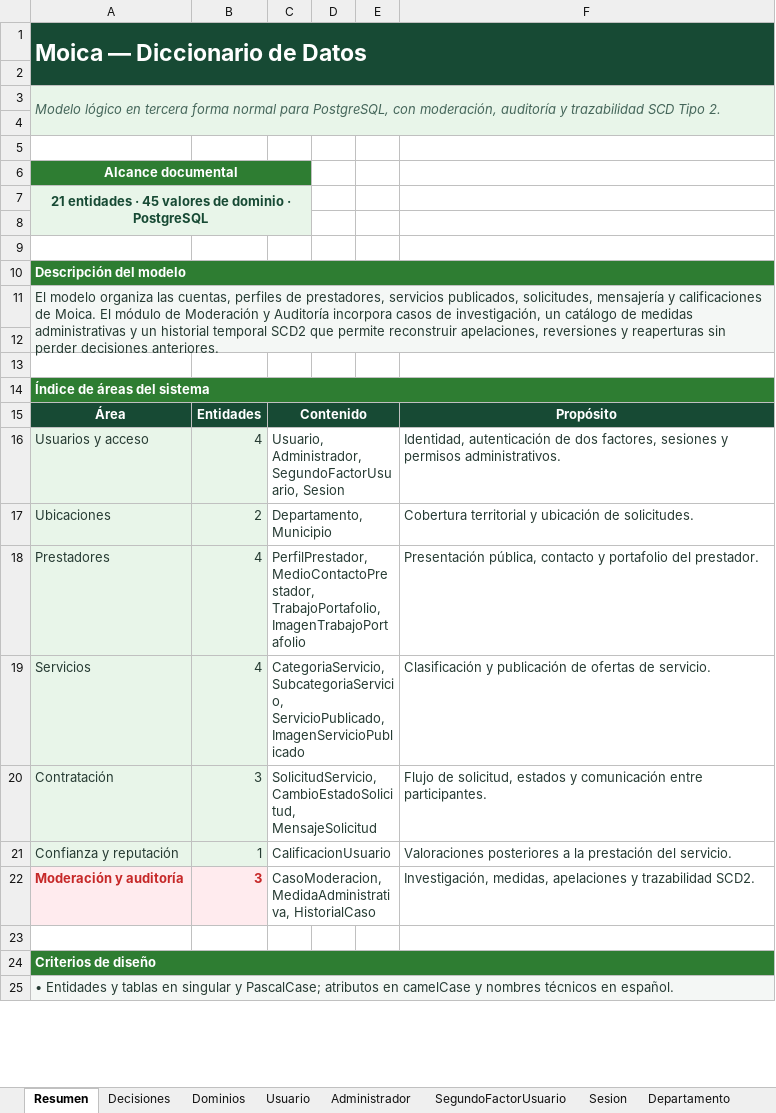
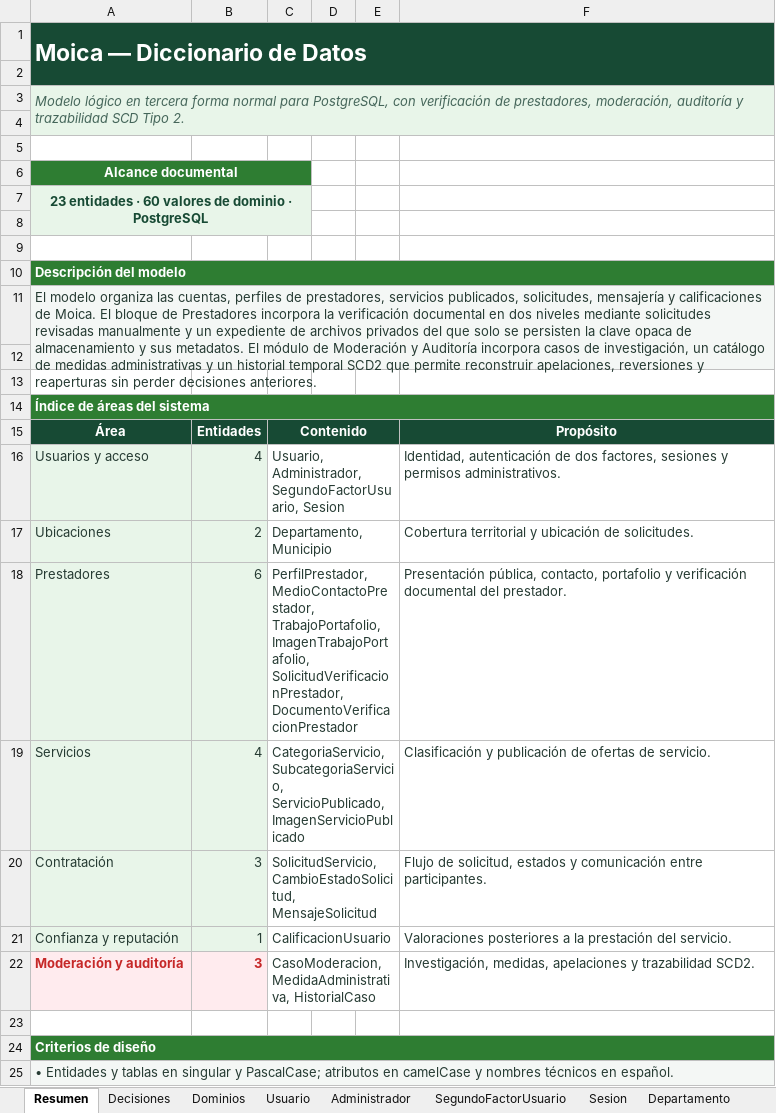
Before and after one commit to robertofabiot/moica-hackathon, an Excel workbook: Docs/Dev/Moica - Diccionario de Datos.xlsx, sheet Resumen, drawn as a sheet; only a part is shown; values as stored, in another font and other column widths than the file's, no borders; the diff names each change by its address in the sheet, - before the commit and + after, or states it on an @@ line.

Commit message:
docs(db): modelar solicitudes y documentos de verificacion

```diff
--- a/Docs/Dev/Moica - Diccionario de Datos.xlsx (sheet Resumen)
+++ b/Docs/Dev/Moica - Diccionario de Datos.xlsx (sheet Resumen)
-A3: …PostgreSQL, con moderación, auditoría…
+A3: …PostgreSQL, con verificación de prestadores, moderación, auditoría…
-A7: 21 entidades · 45 valores de…
+A7: 23 entidades · 60 valores de…
-A11: …Moica. El módulo de…
+A11: …Moica. El bloque de Prestadores incorpora la verificación documental en dos niveles mediante solicitudes revisadas manualmente y un expediente de archivos privados del que solo se persisten la clave opaca de almacenamiento y sus metadatos. El módulo de…
-B18: 4
+B18: 6
-C18: …MedioContactoPrestador, TrabajoPortafolio, ImagenTrabajoPortafolio
+C18: …MedioContactoPrestador, TrabajoPortafolio, ImagenTrabajoPortafolio, SolicitudVerificacionPrestador, DocumentoVerificacionPrestador
-F18: Presentación pública, contacto y portafolio del prestador.
+F18: Presentación pública, contacto, portafolio y verificación documental del prestador.
```
Also changed, not shown: sheet Dominios, sheet PerfilPrestador, sheet Decisiones, sheet Administrador, other sheet tabs, 4 other files.
